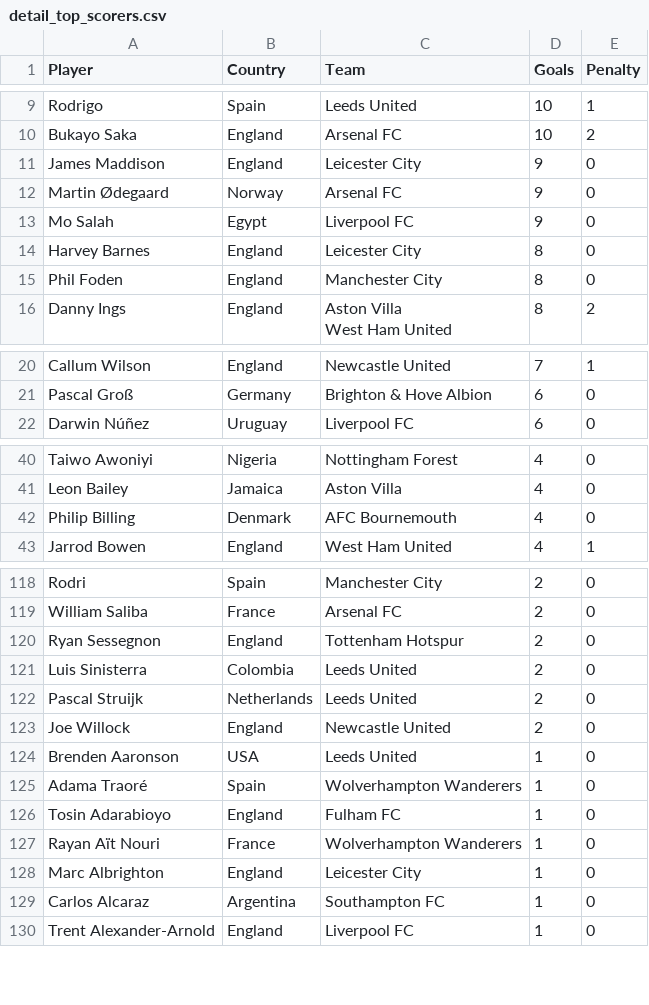
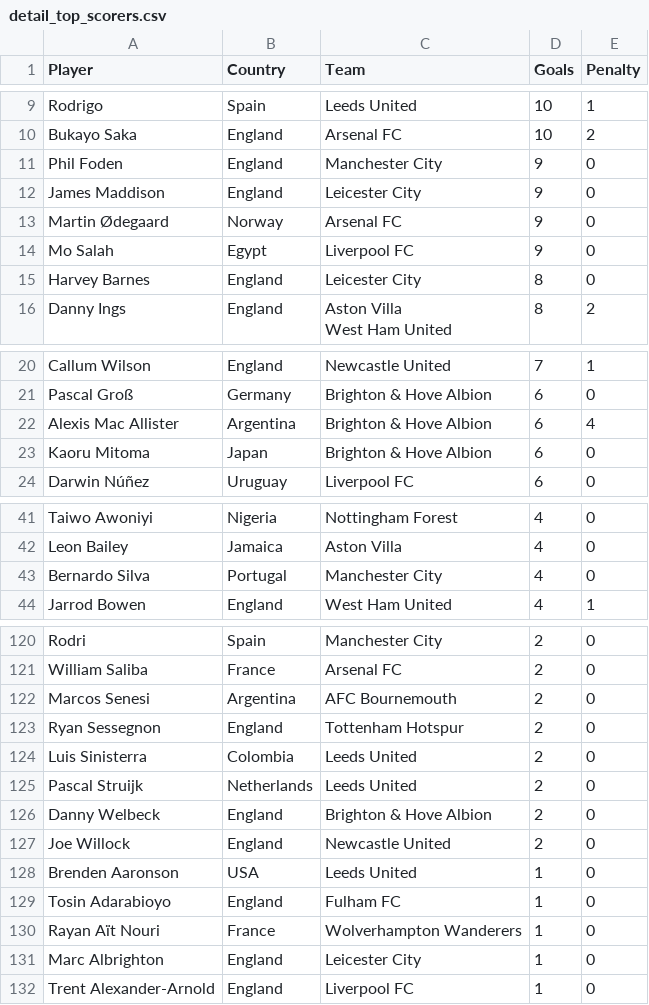
Before and after one commit to George-Michael-Dagogo/Premier_League_Stats, a CSV file: csv_dir/detail_top_scorers.csv, drawn as a sheet; only a part is shown, gaps mark what is left out; removed rows and columns are numbered as before the commit, all else as after; the diff covers the shown part only; the diff names each change by its address in the sheet, - before the commit and + after, or states it on an @@ line.

```diff
--- a/csv_dir/detail_top_scorers.csv
+++ b/csv_dir/detail_top_scorers.csv
+row 11: Phil Foden | England | Manchester City | 9 | 0
-row 15: Phil Foden | England | Manchester City | 8 | 0
+row 22: Alexis Mac Allister | Argentina | Brighton & Hove Albion | 6 | 4
+row 23: Kaoru Mitoma | Japan | Brighton & Hove Albion | 6 | 0
-row 42: Philip Billing | Denmark | AFC Bournemouth | 4 | 0
+row 43: Bernardo Silva | Portugal | Manchester City | 4 | 0
+row 122: Marcos Senesi | Argentina | AFC Bournemouth | 2 | 0
+row 126: Danny Welbeck | England | Brighton & Hove Albion | 2 | 0
-row 125: Adama Traoré | Spain | Wolverhampton Wanderers | 1 | 0
-row 129: Carlos Alcaraz | Argentina | Southampton FC | 1 | 0
```
Also changed, not shown: 7 added rows, 6 removed rows and 2 edited cells elsewhere in this file, csv_dir/all_time_table.csv, csv_dir/assists.csv, 2 other files.
